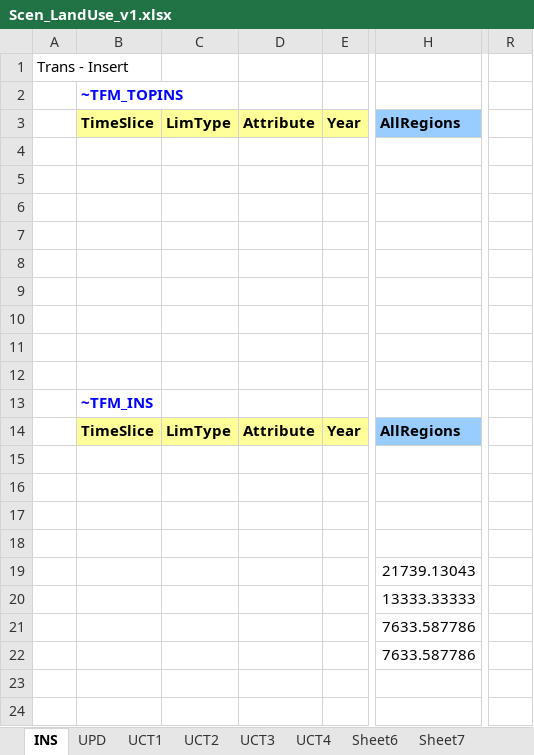
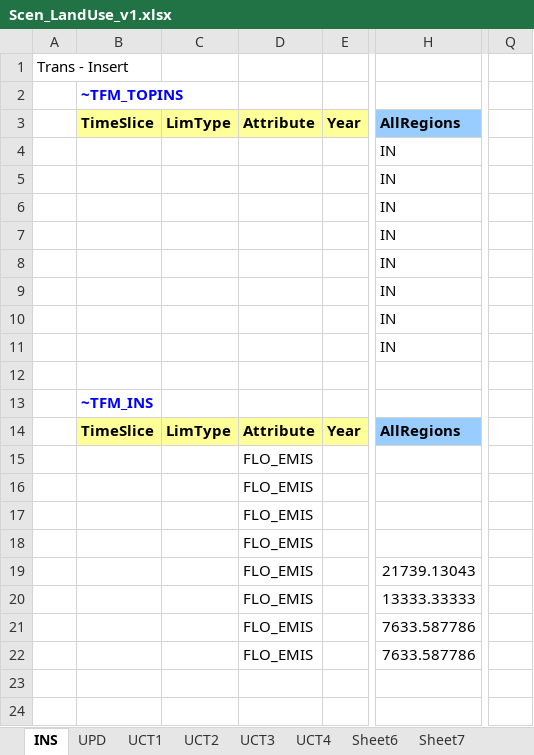
Before and after one commit to MaREI-EPMG/times-ireland-model, an Excel workbook: SuppXLS/Scen_LandUse_v1.xlsx, sheet INS, drawn as a sheet; only a part is shown, gaps mark what is left out; values as stored, in another font and other column widths than the file's, no borders; removed rows and columns are numbered as before the commit, all else as after; the diff covers the shown part only; the diff names each change by its address in the sheet, - before the commit and + after, or states it on an @@ line.

```diff
--- a/SuppXLS/Scen_LandUse_v1.xlsx (sheet INS)
+++ b/SuppXLS/Scen_LandUse_v1.xlsx (sheet INS)
+column Q, empty
-column R, empty
-H4:H11: (empty)
+H4:H11: IN
-D15:D22: (empty)
+D15:D22: FLO_EMIS
```
Also changed, not shown: 4 added rows, 2 removed rows and 11 edited cells elsewhere in this sheet.
